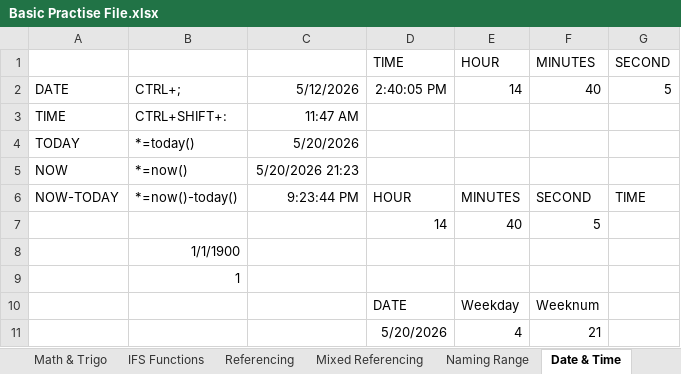
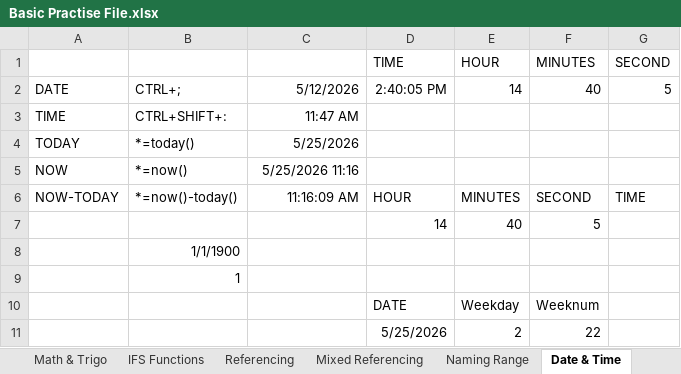
Before and after one commit to varunesharasu/Excel, an Excel workbook: Basic Operations/Basic Practise File.xlsx, sheet Date & Time, drawn as a sheet; values as stored, in another font and other column widths than the file's, no borders; removed rows and columns are numbered as before the commit, all else as after; the diff names each change by its address in the sheet, - before the commit and + after, or states it on an @@ line.

Commit message:
Updated Basic Practise File.xlsx

```diff
--- a/Basic Operations/Basic Practise File.xlsx (sheet Date & Time)
+++ b/Basic Operations/Basic Practise File.xlsx (sheet Date & Time)
-C4: 5/20/2026
+C4: 5/25/2026
-C5: 5/20/2026 21:23
+C5: 5/25/2026 11:16
-C6: 9:23:44 PM
+C6: 11:16:09 AM
-row 11:  |  |  | 5/20/2026 | 4 | 21
+row 11:  |  |  | 5/25/2026 | 2 | 22
```
Also changed, not shown: sheet Information, sheet Fill Series, sheet Paste Special Operations.
